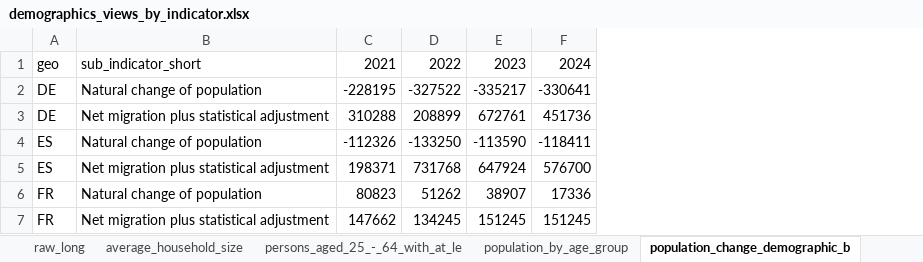
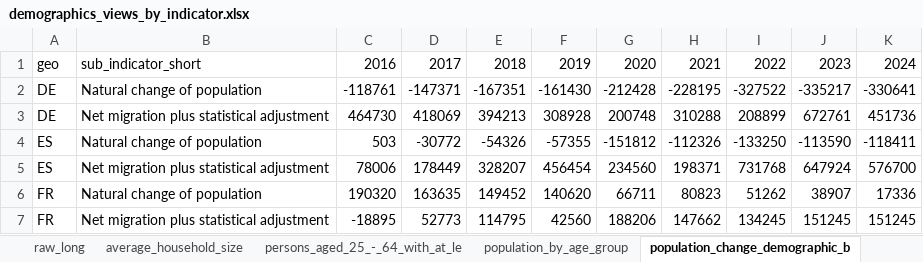
Before and after one commit to mgh99/macro_cosas, an Excel workbook: outputs/demographics_views_by_indicator.xlsx, sheet population_change_demographic_b, drawn as a sheet; values as stored, in another font and other column widths than the file's, no borders; the diff names each change by its address in the sheet, - before the commit and + after, or states it on an @@ line.

```diff
--- a/outputs/demographics_views_by_indicator.xlsx (sheet population_change_demographic_b)
+++ b/outputs/demographics_views_by_indicator.xlsx (sheet population_change_demographic_b)
+column C, rows 1-7: 2016 | -118761 | 464730 | 503 | 78006 | 190320 | -18895
+column D, rows 1-7: 2017 | -147371 | 418069 | -30772 | 178449 | 163635 | 52773
+column E, rows 1-7: 2018 | -167351 | 394213 | -54326 | 328207 | 149452 | 114795
+column F, rows 1-7: 2019 | -161430 | 308928 | -57355 | 456454 | 140620 | 42560
+column G, rows 1-7: 2020 | -212428 | 200748 | -151812 | 234560 | 66711 | 188206
```
Also changed, not shown: sheet raw_long, sheet short_term_population_projectio, sheet average_household_size, sheet persons_aged_25_-_64_with_at_le, sheet population_by_age_group, 32 other files.
